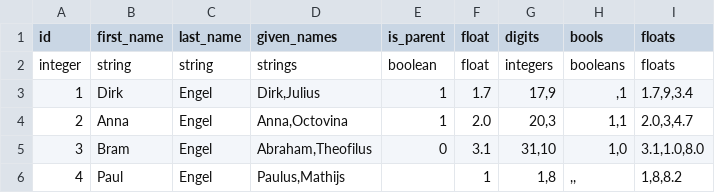
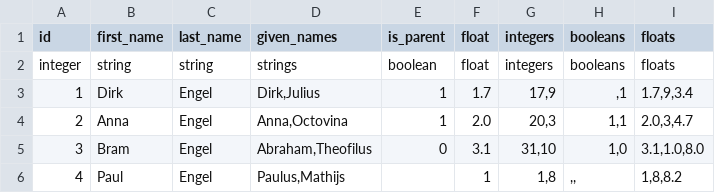
Before and after one commit to archan937/csonv.js, a CSV file: demo/assets/family.csv (was demo/family.csv), drawn as a sheet.

```diff
--- a/demo/family.csv
+++ b/demo/assets/family.csv
@@ -1,2 +1,2 @@
-id;first_name;last_name;given_names;is_parent;float;digits;bools;floats
+id;first_name;last_name;given_names;is_parent;float;integers;booleans;floats
 integer;string;string;strings;boolean;float;integers;booleans;floats
```
Also changed, not shown: 2 other files.
